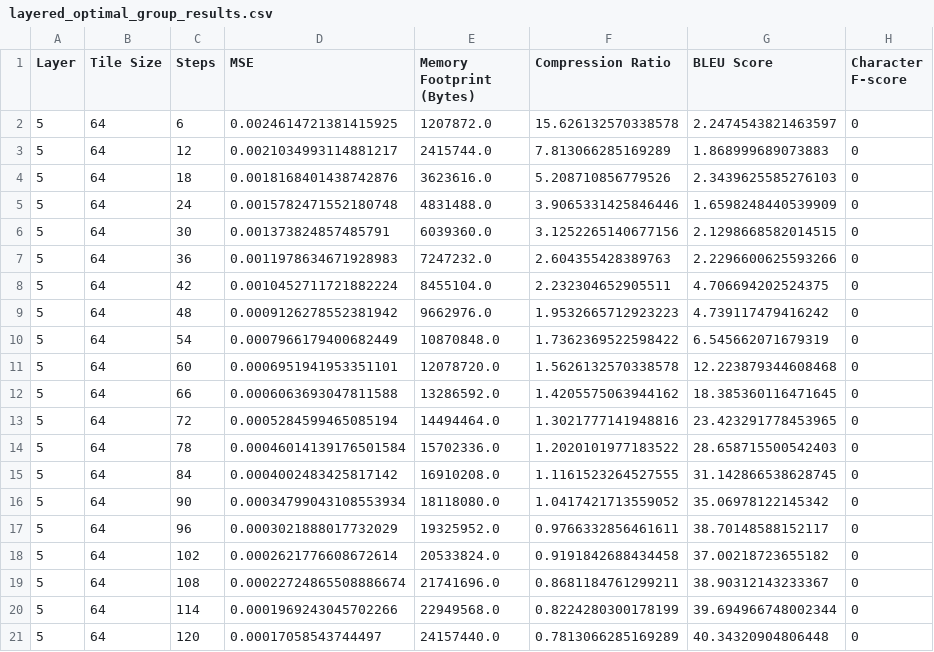
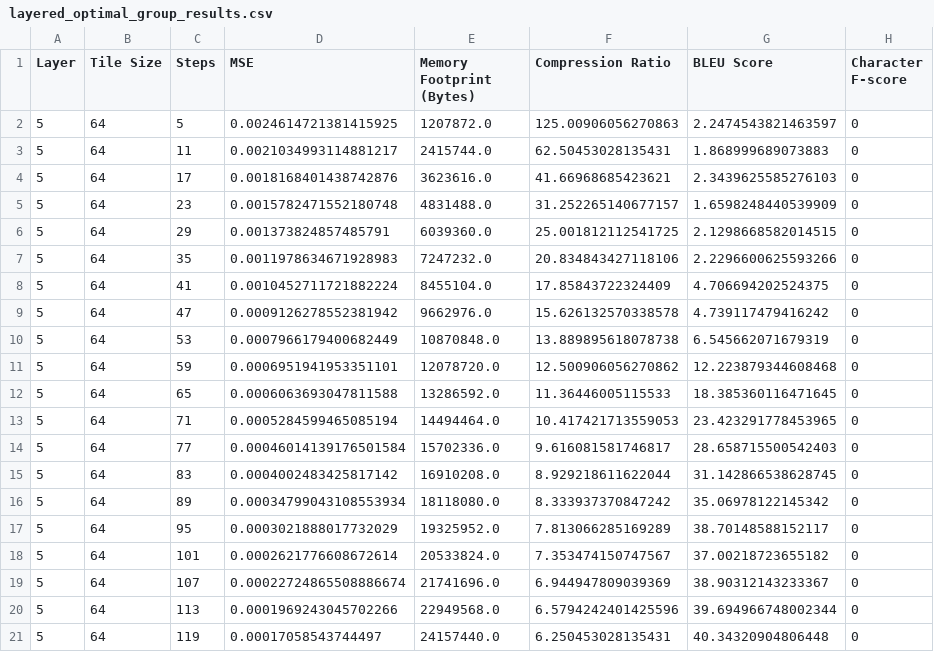
Before and after one commit to justinhuang666666/Approximate-Matrix-Vector-Multiplication, a CSV file: simulation_result/layered_optimal_group_results.csv, drawn as a sheet.

```diff
--- a/simulation_result/layered_optimal_group_results.csv
+++ b/simulation_result/layered_optimal_group_results.csv
@@ -1,21 +1,21 @@
 Layer,Tile Size,Steps,MSE,Memory Footprint (Bytes),Compression Ratio,BLEU Score,Character F-score
-5,64,6,0.0024614721381415925,1207872.0,15.626132570338578,2.2474543821463597,0
-5,64,12,0.0021034993114881217,2415744.0,7.813066285169289,1.868999689073883,0
-5,64,18,0.0018168401438742876,3623616.0,5.208710856779526,2.3439625585276103,0
-5,64,24,0.0015782471552180748,4831488.0,3.9065331425846446,1.6598248440539909,0
-5,64,30,0.001373824857485791,6039360.0,3.1252265140677156,2.1298668582014515,0
-5,64,36,0.0011978634671928983,7247232.0,2.604355428389763,2.2296600625593266,0
-5,64,42,0.0010452711721882224,8455104.0,2.232304652905511,4.706694202524375,0
-5,64,48,0.0009126278552381942,9662976.0,1.9532665712923223,4.739117479416242,0
-5,64,54,0.0007966179400682449,10870848.0,1.7362369522598422,6.545662071679319,0
-5,64,60,0.0006951941953351101,12078720.0,1.5626132570338578,12.223879344608468,0
-5,64,66,0.0006063693047811588,13286592.0,1.4205575063944162,18.385360116471645,0
-5,64,72,0.0005284599465085194,14494464.0,1.3021777141948816,23.423291778453965,0
-5,64,78,0.00046014139176501584,15702336.0,1.2020101977183522,28.658715500542403,0
-5,64,84,0.0004002483425817142,16910208.0,1.1161523264527555,31.142866538628745,0
-5,64,90,0.00034799043108553934,18118080.0,1.0417421713559052,35.06978122145342,0
-5,64,96,0.0003021888017732029,19325952.0,0.9766332856461611,38.70148588152117,0
-5,64,102,0.0002621776608672614,20533824.0,0.9191842688434458,37.00218723655182,0
-5,64,108,0.00022724865508886674,21741696.0,0.8681184761299211,38.90312143233367,0
-5,64,114,0.0001969243045702266,22949568.0,0.8224280300178199,39.694966748002344,0
-5,64,120,0.00017058543744497,24157440.0,0.7813066285169289,40.34320904806448,0
+5,64,5,0.0024614721381415925,1207872.0,125.00906056270863,2.2474543821463597,0
+5,64,11,0.0021034993114881217,2415744.0,62.50453028135431,1.868999689073883,0
+5,64,17,0.0018168401438742876,3623616.0,41.66968685423621,2.3439625585276103,0
+5,64,23,0.0015782471552180748,4831488.0,31.252265140677157,1.6598248440539909,0
+5,64,29,0.001373824857485791,6039360.0,25.001812112541725,2.1298668582014515,0
+5,64,35,0.0011978634671928983,7247232.0,20.834843427118106,2.2296600625593266,0
+5,64,41,0.0010452711721882224,8455104.0,17.85843722324409,4.706694202524375,0
+5,64,47,0.0009126278552381942,9662976.0,15.626132570338578,4.739117479416242,0
+5,64,53,0.0007966179400682449,10870848.0,13.889895618078738,6.545662071679319,0
+5,64,59,0.0006951941953351101,12078720.0,12.500906056270862,12.223879344608468,0
+5,64,65,0.0006063693047811588,13286592.0,11.36446005115533,18.385360116471645,0
+5,64,71,0.0005284599465085194,14494464.0,10.417421713559053,23.423291778453965,0
+5,64,77,0.00046014139176501584,15702336.0,9.616081581746817,28.658715500542403,0
+5,64,83,0.0004002483425817142,16910208.0,8.929218611622044,31.142866538628745,0
+5,64,89,0.00034799043108553934,18118080.0,8.333937370847242,35.06978122145342,0
+5,64,95,0.0003021888017732029,19325952.0,7.813066285169289,38.70148588152117,0
+5,64,101,0.0002621776608672614,20533824.0,7.353474150747567,37.00218723655182,0
+5,64,107,0.00022724865508886674,21741696.0,6.944947809039369,38.90312143233367,0
+5,64,113,0.0001969243045702266,22949568.0,6.5794242401425596,39.694966748002344,0
+5,64,119,0.00017058543744497,24157440.0,6.250453028135431,40.34320904806448,0
```
Also changed, not shown: simulation_result/layered_optimal_results.csv, simulation_result/layered_optimal_stack_results.csv, 3 other files.
